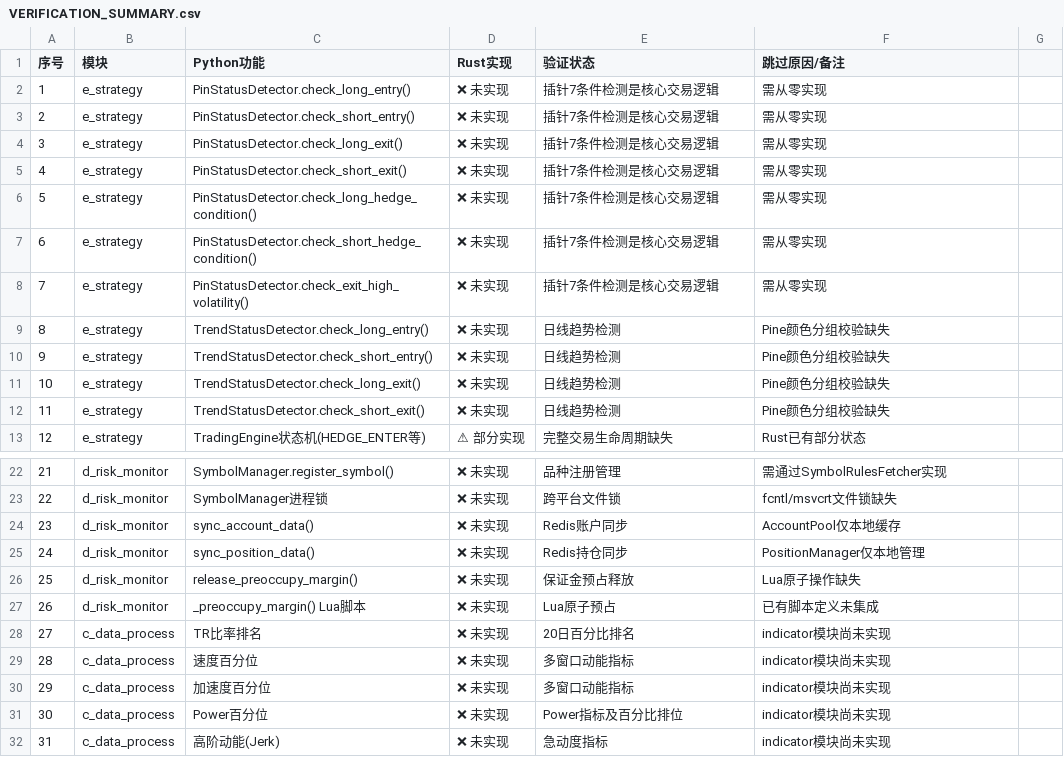
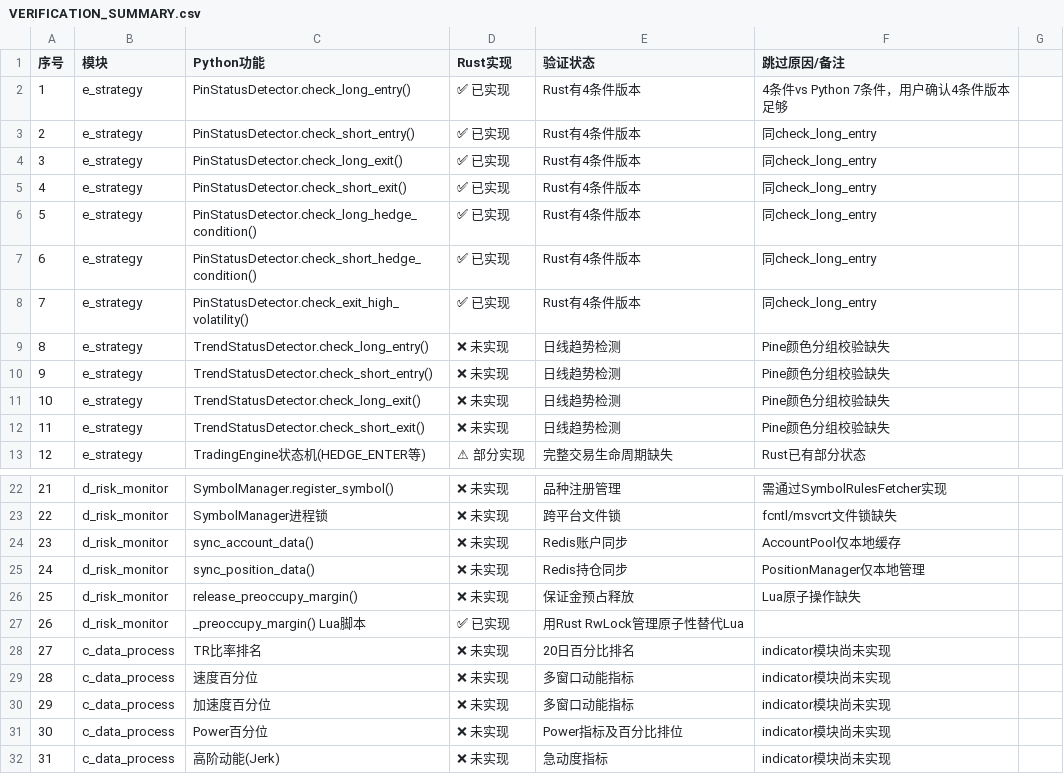
Before and after one commit to shenzenkanfang-hash/barter_win, a CSV file: .planning/py-rust-audit/VERIFICATION_SUMMARY.csv, drawn as a sheet; only a part is shown, gaps mark what is left out.

Commit message:
[产品经理] 更新功能验证CSV - 确认数据流转方式，标记重点实现项

```diff
--- a/.planning/py-rust-audit/VERIFICATION_SUMMARY.csv
+++ b/.planning/py-rust-audit/VERIFICATION_SUMMARY.csv
@@ -1,9 +1,9 @@
 序号,模块,Python功能,Rust实现,验证状态,跳过原因/备注
-1,e_strategy,PinStatusDetector.check_long_entry(),❌ 未实现,插针7条件检测是核心交易逻辑,需从零实现
-2,e_strategy,PinStatusDetector.check_short_entry(),❌ 未实现,插针7条件检测是核心交易逻辑,需从零实现
-3,e_strategy,PinStatusDetector.check_long_exit(),❌ 未实现,插针7条件检测是核心交易逻辑,需从零实现
-4,e_strategy,PinStatusDetector.check_short_exit(),❌ 未实现,插针7条件检测是核心交易逻辑,需从零实现
-5,e_strategy,PinStatusDetector.check_long_hedge_condition(),❌ 未实现,插针7条件检测是核心交易逻辑,需从零实现
-6,e_strategy,PinStatusDetector.check_short_hedge_condition(),❌ 未实现,插针7条件检测是核心交易逻辑,需从零实现
-7,e_strategy,PinStatusDetector.check_exit_high_volatility(),❌ 未实现,插针7条件检测是核心交易逻辑,需从零实现
+1,e_strategy,PinStatusDetector.check_long_entry(),✅ 已实现,Rust有4条件版本,4条件vs Python 7条件，用户确认4条件版本足够
+2,e_strategy,PinStatusDetector.check_short_entry(),✅ 已实现,Rust有4条件版本,同check_long_entry
+3,e_strategy,PinStatusDetector.check_long_exit(),✅ 已实现,Rust有4条件版本,同check_long_entry
+4,e_strategy,PinStatusDetector.check_short_exit(),✅ 已实现,Rust有4条件版本,同check_long_entry
+5,e_strategy,PinStatusDetector.check_long_hedge_condition(),✅ 已实现,Rust有4条件版本,同check_long_entry
+6,e_strategy,PinStatusDetector.check_short_hedge_condition(),✅ 已实现,Rust有4条件版本,同check_long_entry
+7,e_strategy,PinStatusDetector.check_exit_high_volatility(),✅ 已实现,Rust有4条件版本,同check_long_entry
 8,e_strategy,TrendStatusDetector.check_long_entry(),❌ 未实现,日线趋势检测,Pine颜色分组校验缺失
@@ -26,3 +26,3 @@
 25,d_risk_monitor,release_preoccupy_margin(),❌ 未实现,保证金预占释放,Lua原子操作缺失
-26,d_risk_monitor,_preoccupy_margin() Lua脚本,❌ 未实现,Lua原子预占,已有脚本定义未集成
+26,d_risk_monitor,_preoccupy_margin() Lua脚本,✅ 已实现,用Rust RwLock管理原子性替代Lua
 27,c_data_process,TR比率排名,❌ 未实现,20日百分比排名,indicator模块尚未实现
```
